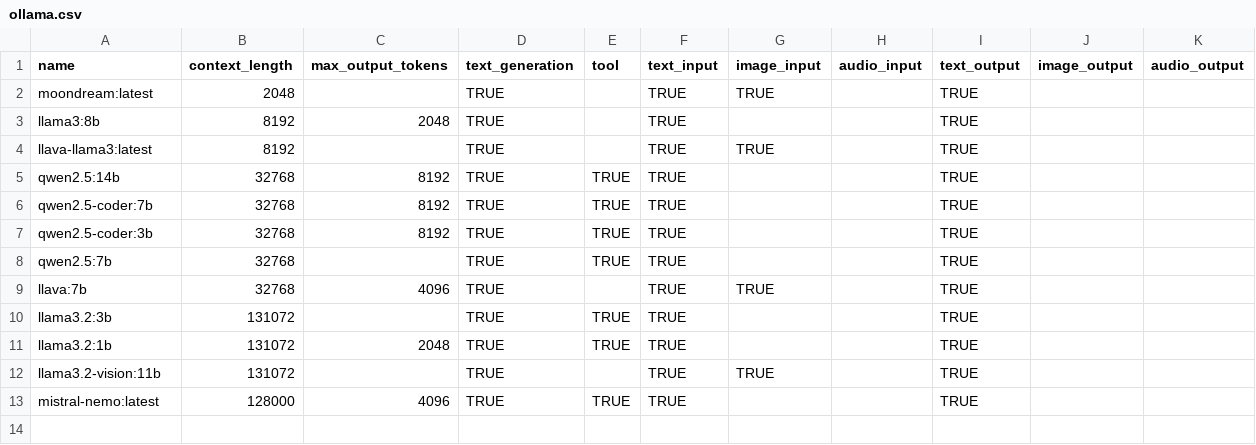
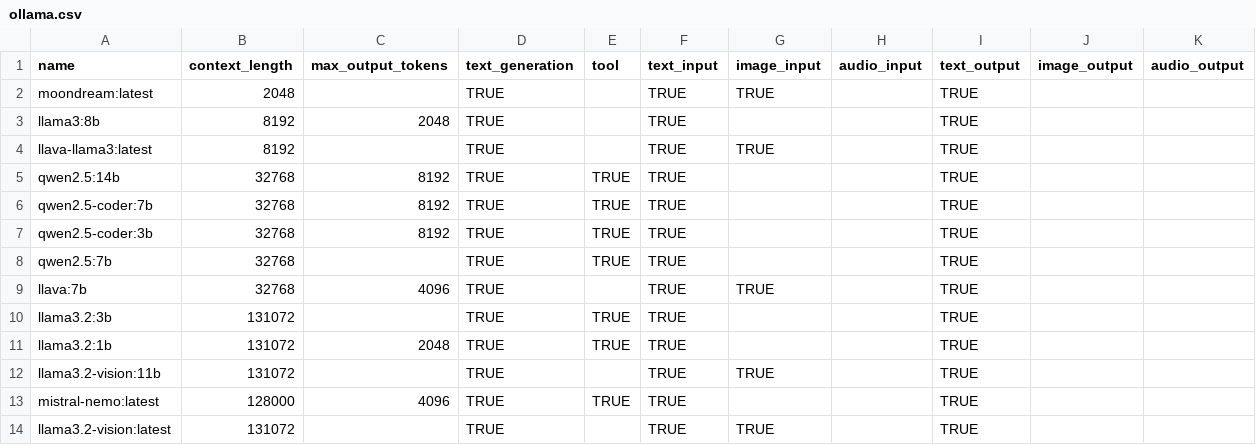
Before and after one commit to JonahWhaler/llm-agent-toolkit, a CSV file: files/ollama.csv, drawn as a sheet; only a part is shown; rows hold the shown columns only; the diff names each change by its address in the sheet, - before the commit and + after, or states it on an @@ line.

Commit message:
Add model

```diff
--- a/files/ollama.csv
+++ b/files/ollama.csv
+row 14: llama3.2-vision:latest | 131072 |  | TRUE |  | TRUE | TRUE |  | TRUE
```
